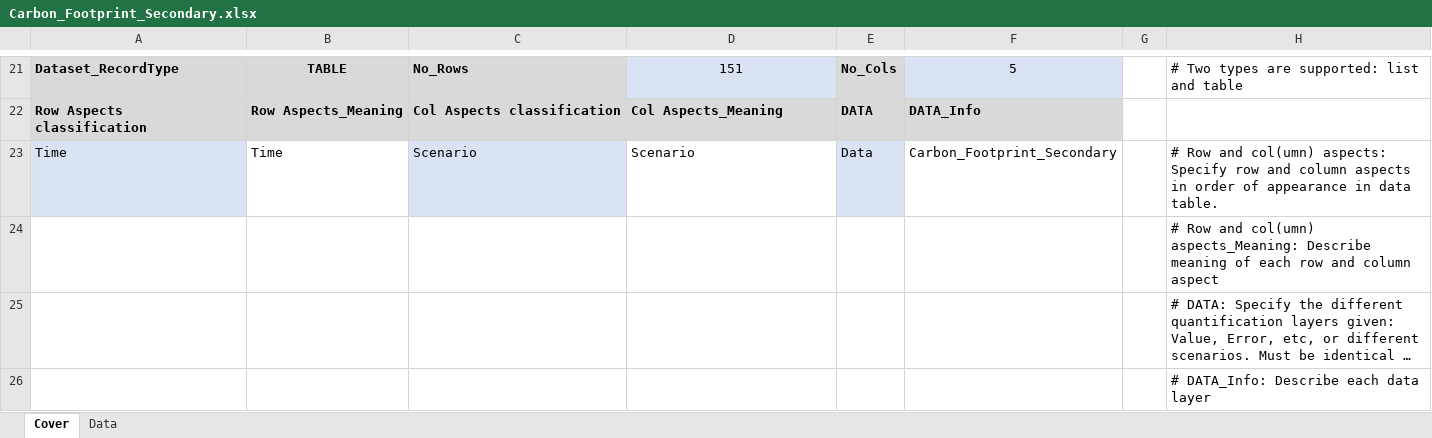
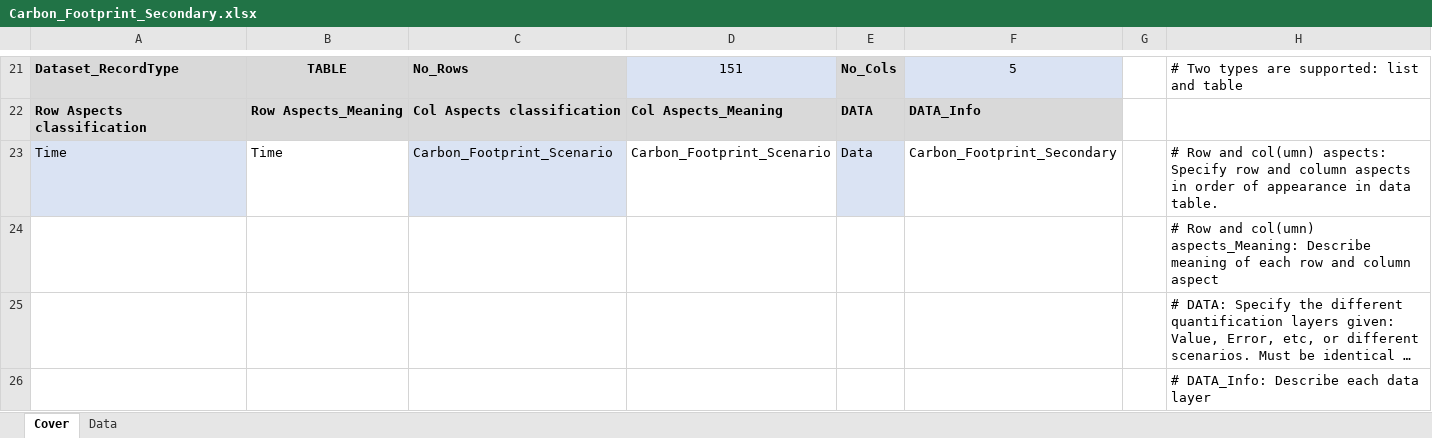
Before and after one commit to romainbilly/Dynamic-MFA-Al-in-Passenger-Cars, an Excel workbook: data/Carbon_Footprint_Secondary.xlsx, sheet Cover, drawn as a sheet; only a part is shown, gaps mark what is left out; long unchanged cells end in …; values as stored, in another font and other column widths than the file's, no borders; the diff names each change by its address in the sheet, - before the commit and + after, or states it on an @@ line.

```diff
--- a/data/Carbon_Footprint_Secondary.xlsx (sheet Cover)
+++ b/data/Carbon_Footprint_Secondary.xlsx (sheet Cover)
-C23: Scenario
+C23: Carbon_Footprint_Scenario
-D23: Scenario
+D23: Carbon_Footprint_Scenario
```
Also changed, not shown: data/Aluminium_Content.xlsx, data/Carbon_Footprint_Primary.xlsx, 9 other files.
